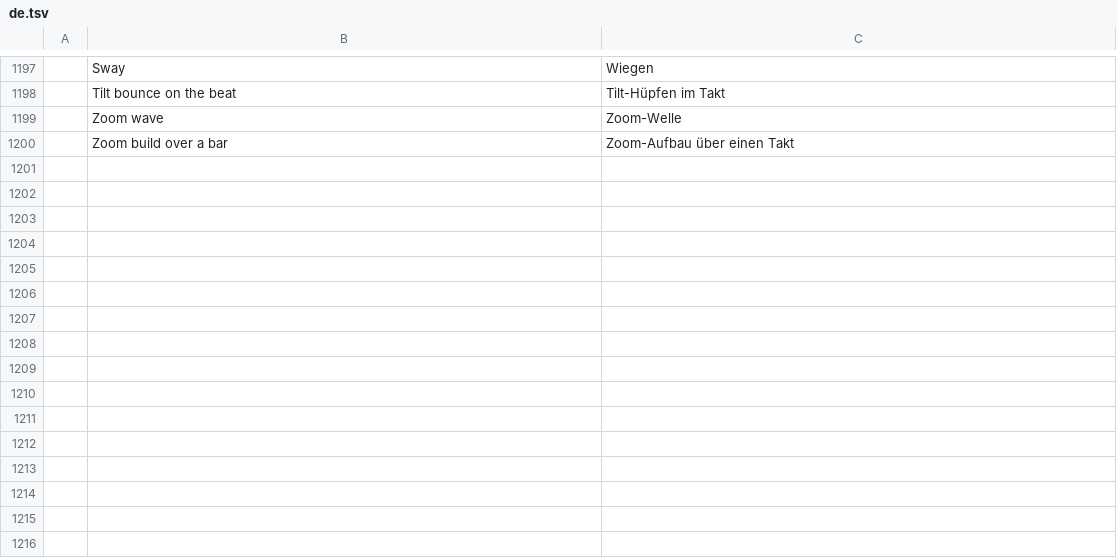
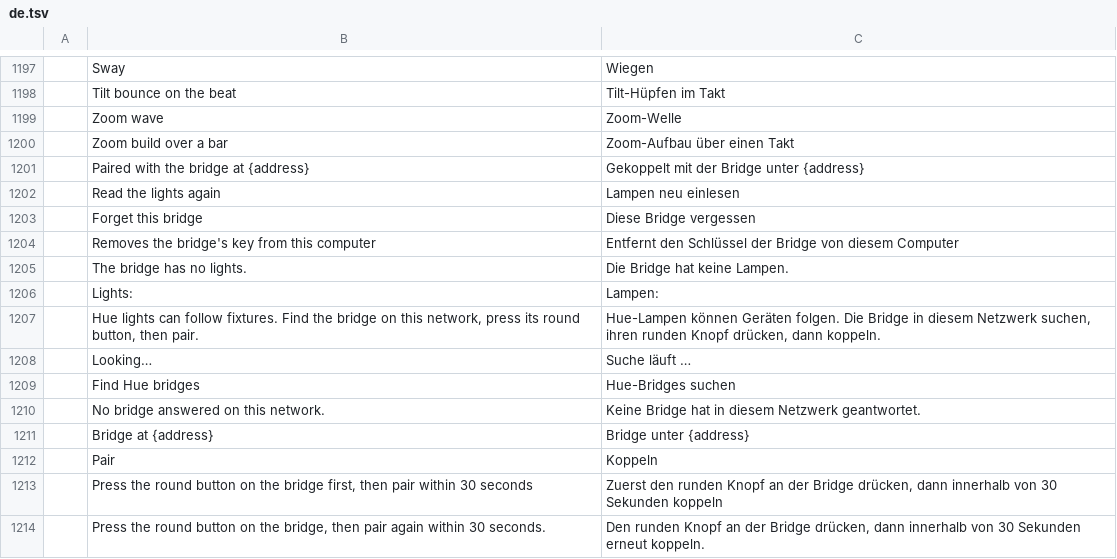
Before and after one commit to actcraftlive/ActCraft, a TSV file: crates/actcraft-ui/i18n/de.tsv, drawn as a sheet; only a part is shown, gaps mark what is left out; the diff names each change by its address in the sheet, - before the commit and + after, or states it on an @@ line.

Commit message:
Philips Hue: find and pair a bridge (#80)
Settings > Lighting finds Hue bridges on this network with an mDNS
question (no online service), pairs with one once its round button is
pressed, and lists its lights. The key the bridge gives is kept in this
computer's settings only, never in a show file; "Forget this bridge"
removes it. Requests run on a thread of their own. The bridge's local
API is spoken over plain HTTP with a small client of our own, so no new
dependency.

```diff
--- a/crates/actcraft-ui/i18n/de.tsv
+++ b/crates/actcraft-ui/i18n/de.tsv
+row 1201:  | Paired with the bridge at {address} | Gekoppelt mit der Bridge unter {address}
+row 1202:  | Read the lights again | Lampen neu einlesen
+row 1203:  | Forget this bridge | Diese Bridge vergessen
+row 1204:  | Removes the bridge's key from this computer | Entfernt den Schlüssel der Bridge von diesem Computer
+row 1205:  | The bridge has no lights. | Die Bridge hat keine Lampen.
+row 1206:  | Lights: | Lampen:
+row 1207:  | Hue lights can follow fixtures. Find the bridge on this network, press its round button, then pair. | Hue-Lampen können Geräten folgen. Die Bridge in diesem Netzwerk suchen, ihren runden Knopf drücken, dann koppeln.
+row 1208:  | Looking… | Suche läuft …
+row 1209:  | Find Hue bridges | Hue-Bridges suchen
+row 1210:  | No bridge answered on this network. | Keine Bridge hat in diesem Netzwerk geantwortet.
+row 1211:  | Bridge at {address} | Bridge unter {address}
+row 1212:  | Pair | Koppeln
+row 1213:  | Press the round button on the bridge first, then pair within 30 seconds | Zuerst den runden Knopf an der Bridge drücken, dann innerhalb von 30 Sekunden koppeln
+row 1214:  | Press the round button on the bridge, then pair again within 30 seconds. | Den runden Knopf an der Bridge drücken, dann innerhalb von 30 Sekunden erneut koppeln.
```
Also changed, not shown: 9 other files.
